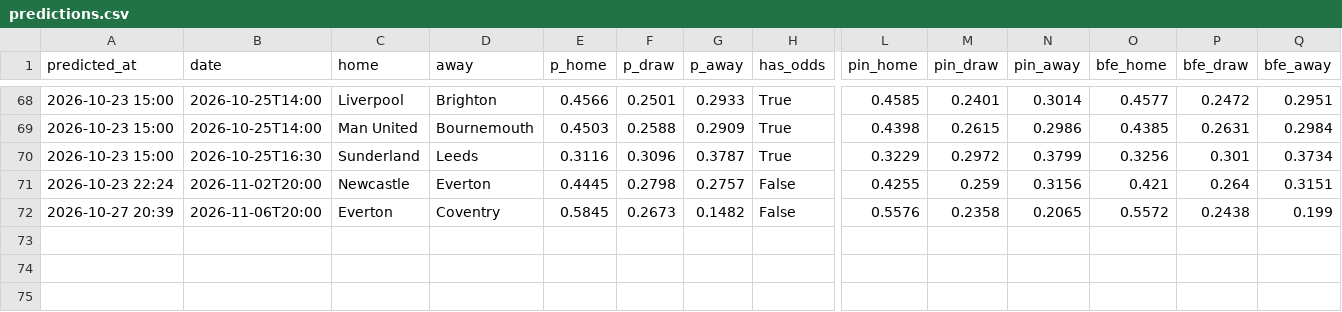
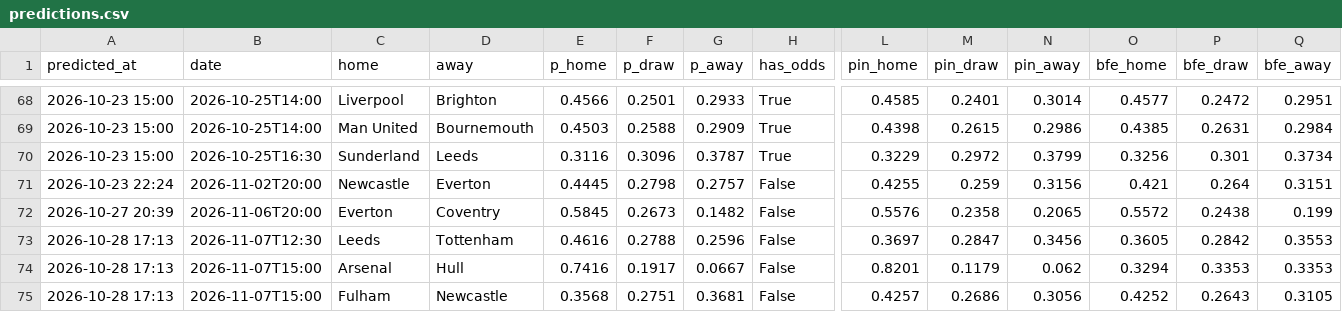
Before and after one commit to charalambousalex70-glitch/edgelab, a CSV file: history/predictions.csv, drawn as a sheet; only a part is shown, gaps mark what is left out; rows hold the shown columns only; the diff names each change by its address in the sheet, - before the commit and + after, or states it on an @@ line.

```diff
--- a/history/predictions.csv
+++ b/history/predictions.csv
+row 73: 2026-10-28 17:13 | 2026-11-07T12:30 | Leeds | Tottenham | 0.4616 | 0.2788 | 0.2596 | False | 0.3697 | 0.2847 | 0.3456 | 0.3605 | 0.2842 | 0.3553
+row 74: 2026-10-28 17:13 | 2026-11-07T15:00 | Arsenal | Hull | 0.7416 | 0.1917 | 0.0667 | False | 0.8201 | 0.1179 | 0.062 | 0.3294 | 0.3353 | 0.3353
+row 75: 2026-10-28 17:13 | 2026-11-07T15:00 | Fulham | Newcastle | 0.3568 | 0.2751 | 0.3681 | False | 0.4257 | 0.2686 | 0.3056 | 0.4252 | 0.2643 | 0.3105
```
Also changed, not shown: history/value_bets.csv, 4 other files.
